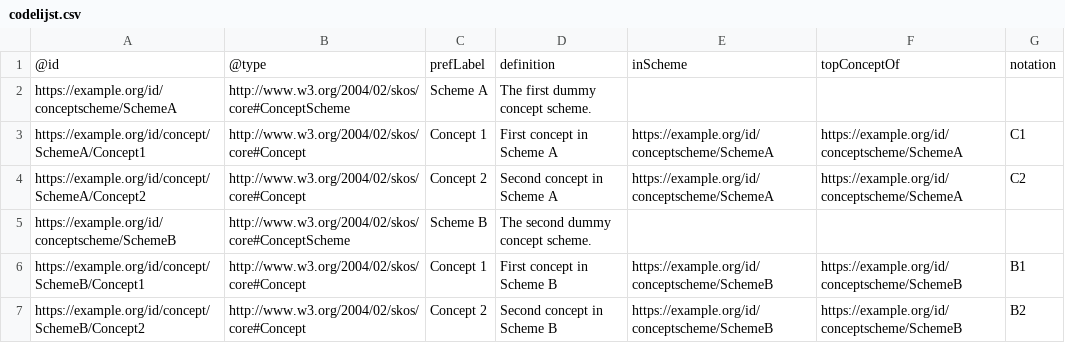
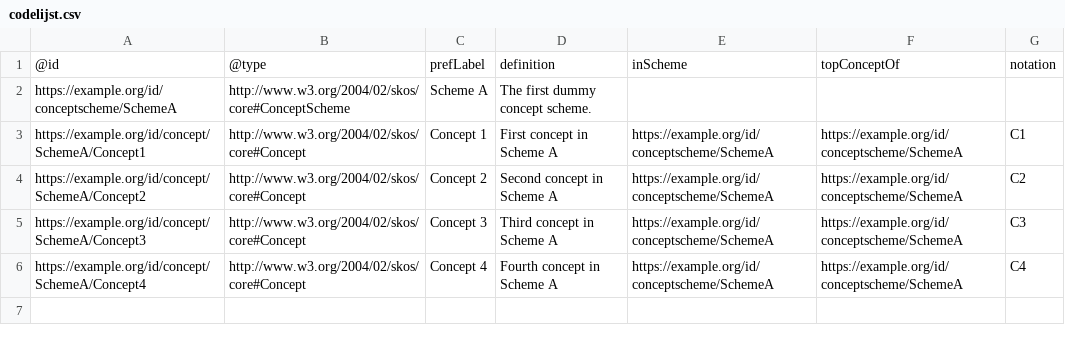
Before and after one commit to Informatievlaanderen/OSLOthema-test, a CSV file: codelijsten/codelijst.csv, drawn as a sheet.

Commit message:
updated csv

```diff
--- a/codelijsten/codelijst.csv
+++ b/codelijsten/codelijst.csv
@@ -4,4 +4,3 @@ https://example.org/id/concept/SchemeA/Concept1,http://www.w3.org/2004/02/skos/c
 https://example.org/id/concept/SchemeA/Concept2,http://www.w3.org/2004/02/skos/core#Concept,Concept 2,Second concept in Scheme A,https://example.org/id/conceptscheme/SchemeA,https://example.org/id/conceptscheme/SchemeA,C2
-https://example.org/id/conceptscheme/SchemeB,http://www.w3.org/2004/02/skos/core#ConceptScheme,Scheme B,The second dummy concept scheme.,,,
-https://example.org/id/concept/SchemeB/Concept1,http://www.w3.org/2004/02/skos/core#Concept,Concept 1,First concept in Scheme B,https://example.org/id/conceptscheme/SchemeB,https://example.org/id/conceptscheme/SchemeB,B1
-https://example.org/id/concept/SchemeB/Concept2,http://www.w3.org/2004/02/skos/core#Concept,Concept 2,Second concept in Scheme B,https://example.org/id/conceptscheme/SchemeB,https://example.org/id/conceptscheme/SchemeB,B2
+https://example.org/id/concept/SchemeA/Concept3,http://www.w3.org/2004/02/skos/core#Concept,Concept 3,Third concept in Scheme A,https://example.org/id/conceptscheme/SchemeA,https://example.org/id/conceptscheme/SchemeA,C3
+https://example.org/id/concept/SchemeA/Concept4,http://www.w3.org/2004/02/skos/core#Concept,Concept 4,Fourth concept in Scheme A,https://example.org/id/conceptscheme/SchemeA,https://example.org/id/conceptscheme/SchemeA,C4
```
